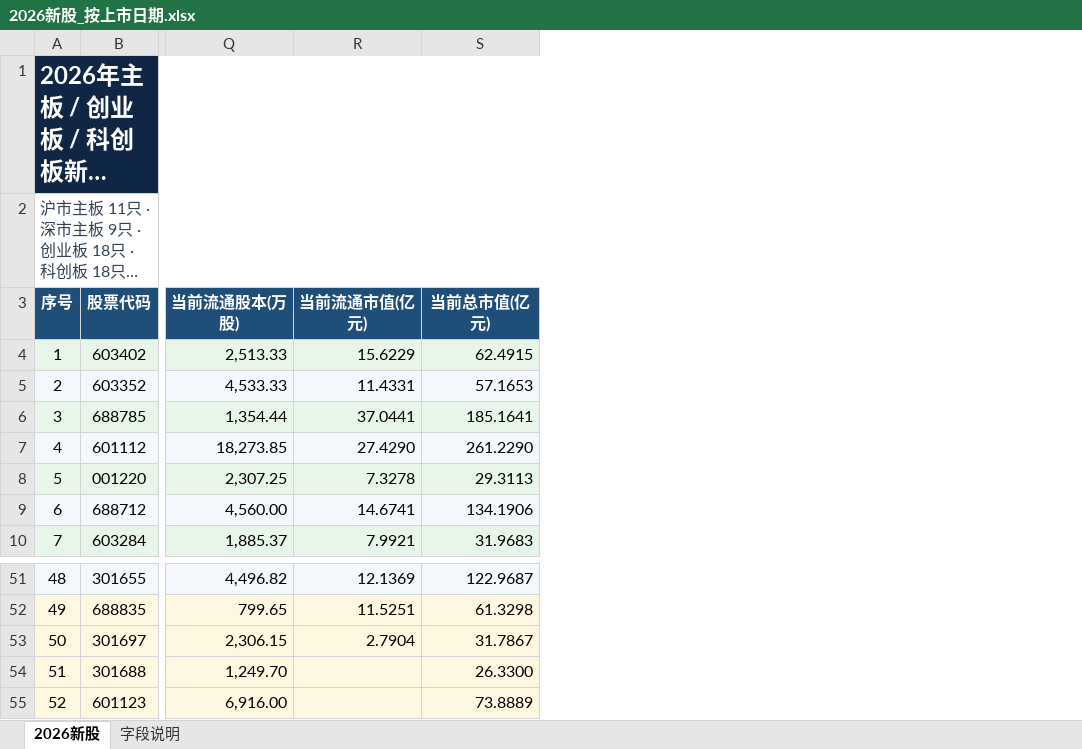
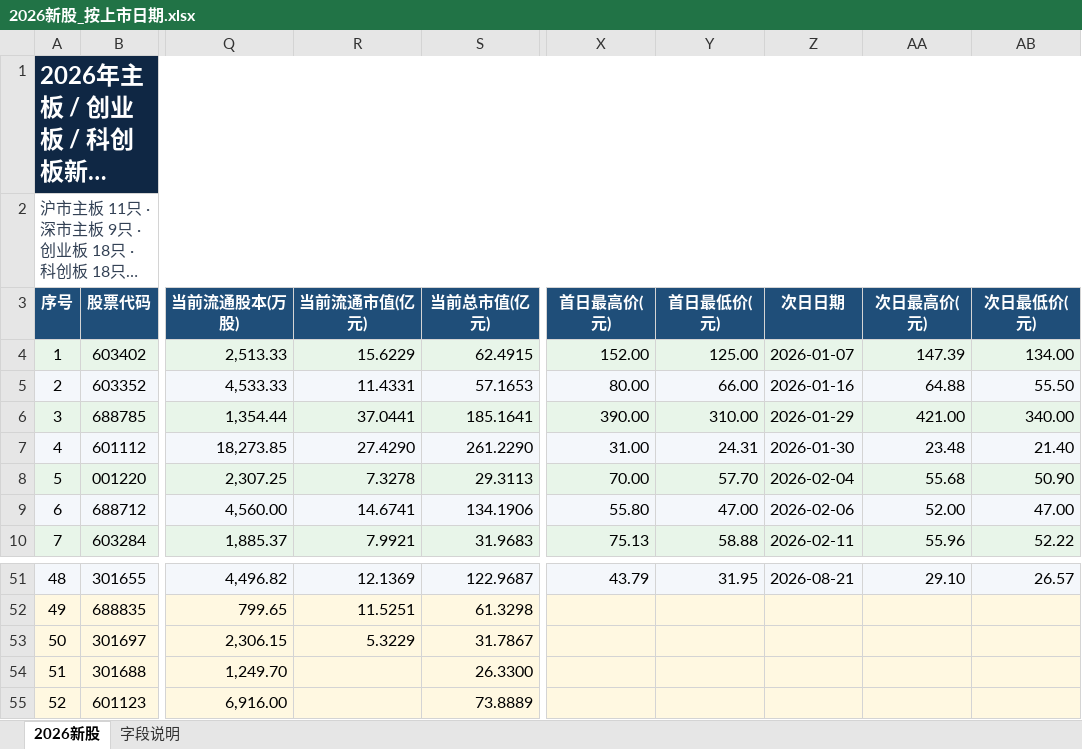
Before and after one commit to NBmao/a-share-ipo-2026, an Excel workbook: data/2026新股_按上市日期.xlsx, sheet 2026新股, drawn as a sheet; only a part is shown, gaps mark what is left out; long unchanged cells end in …; values as stored, in another font and other column widths than the file's, no borders; the diff names each change by its address in the sheet, - before the commit and + after, or states it on an @@ line.

```diff
--- a/data/2026新股_按上市日期.xlsx (sheet 2026新股)
+++ b/data/2026新股_按上市日期.xlsx (sheet 2026新股)
+column X (首日最高价(元)), rows 4-10: 152.00 | 80.00 | 390.00 | 31.00 | 70.00 | 55.80 | 75.13; row 51: 43.79
+column Y (首日最低价(元)), rows 4-10: 125.00 | 66.00 | 310.00 | 24.31 | 57.70 | 47.00 | 58.88; row 51: 31.95
+column Z (次日日期), rows 4-10: 2026-01-07 | 2026-01-16 | 2026-01-29 | 2026-01-30 | 2026-02-04 | 2026-02-06 | 2026-02-11; row 51: 2026-08-21
+column AA (次日最高价(元)), rows 4-10: 147.39 | 64.88 | 421.00 | 23.48 | 55.68 | 52.00 | 55.96; row 51: 29.10
+column AB (次日最低价(元)), rows 4-10: 134.00 | 55.50 | 340.00 | 21.40 | 50.90 | 47.00 | 52.22; row 51: 26.57
-R53 (当前流通市值(亿元)): 2.7904
+R53 (当前流通市值(亿元)): 5.3229
```
Also changed, not shown: 8 other files.
